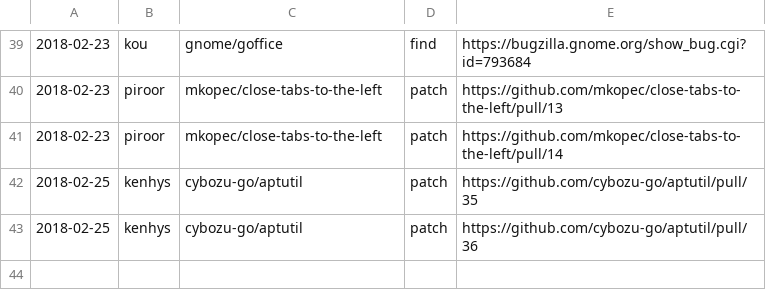
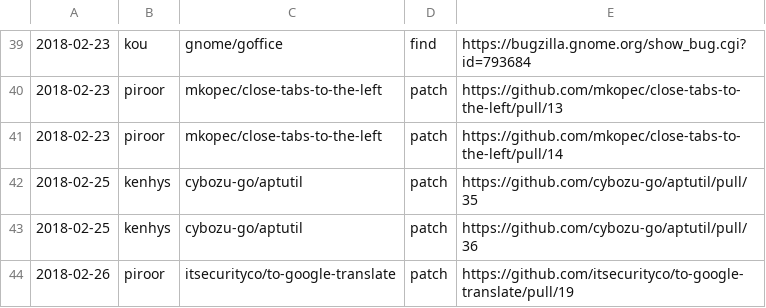
Before and after one commit to clear-code/statistics, a CSV file: upstream-feedback/2018-02.csv, drawn as a sheet; only a part is shown, gaps mark what is left out; the diff names each change by its address in the sheet, - before the commit and + after, or states it on an @@ line.

Commit message:
Add feedback!!

```diff
--- a/upstream-feedback/2018-02.csv
+++ b/upstream-feedback/2018-02.csv
+row 44: 2018-02-26 | piroor | itsecurityco/to-google-translate | patch | https://github.com/itsecurityco/to-google-translate/pull/19
```
